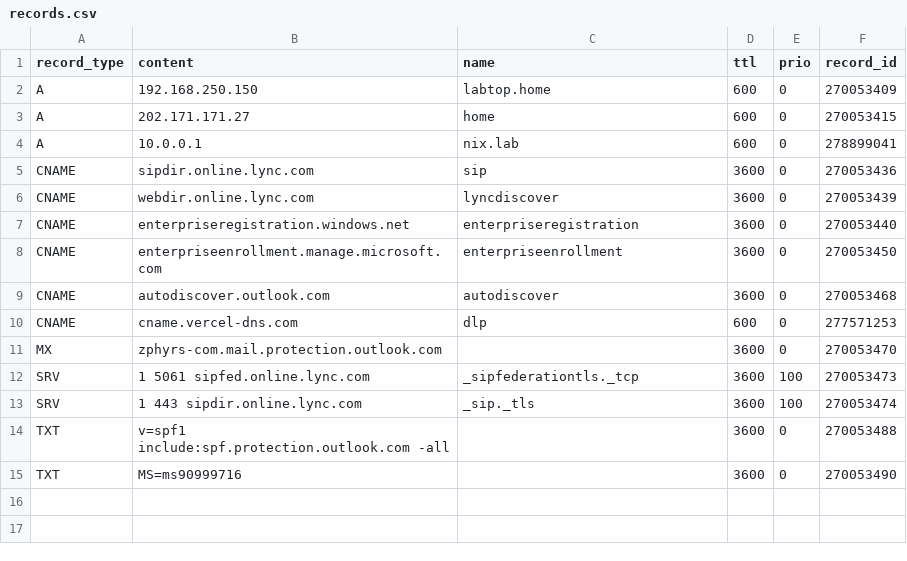
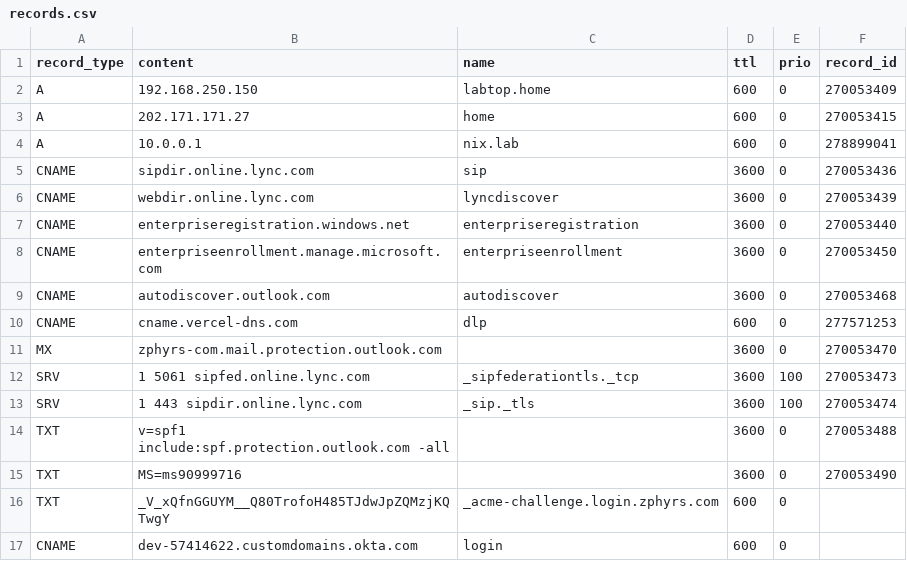
Before and after one commit to jxg81/dns-manager, a CSV file: domains/zphyrs.com/records.csv, drawn as a sheet; the diff names each change by its address in the sheet, - before the commit and + after, or states it on an @@ line.

Commit message:
Add okta custom domain

```diff
--- a/domains/zphyrs.com/records.csv
+++ b/domains/zphyrs.com/records.csv
+row 16: TXT | _V_xQfnGGUYM__Q80TrofoH485TJdwJpZQMzjKQTwgY | _acme-challenge.login.zphyrs.com | 600 | 0
+row 17: CNAME | dev-57414622.customdomains.okta.com | login | 600 | 0
```
